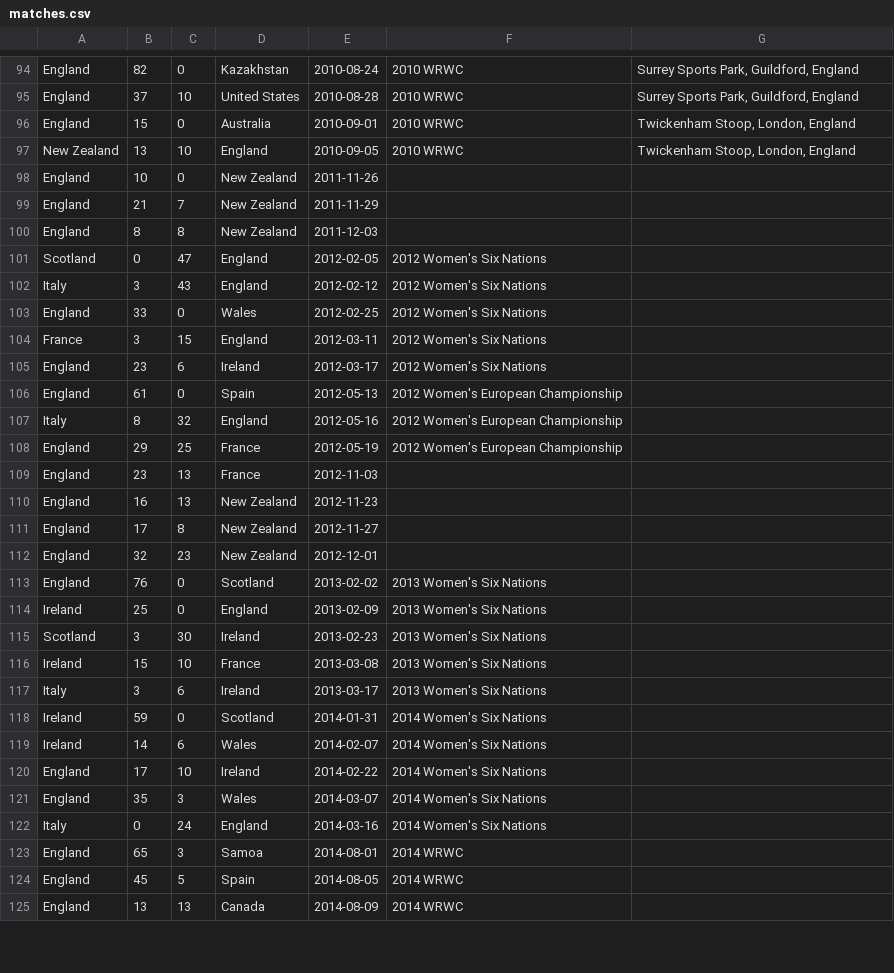
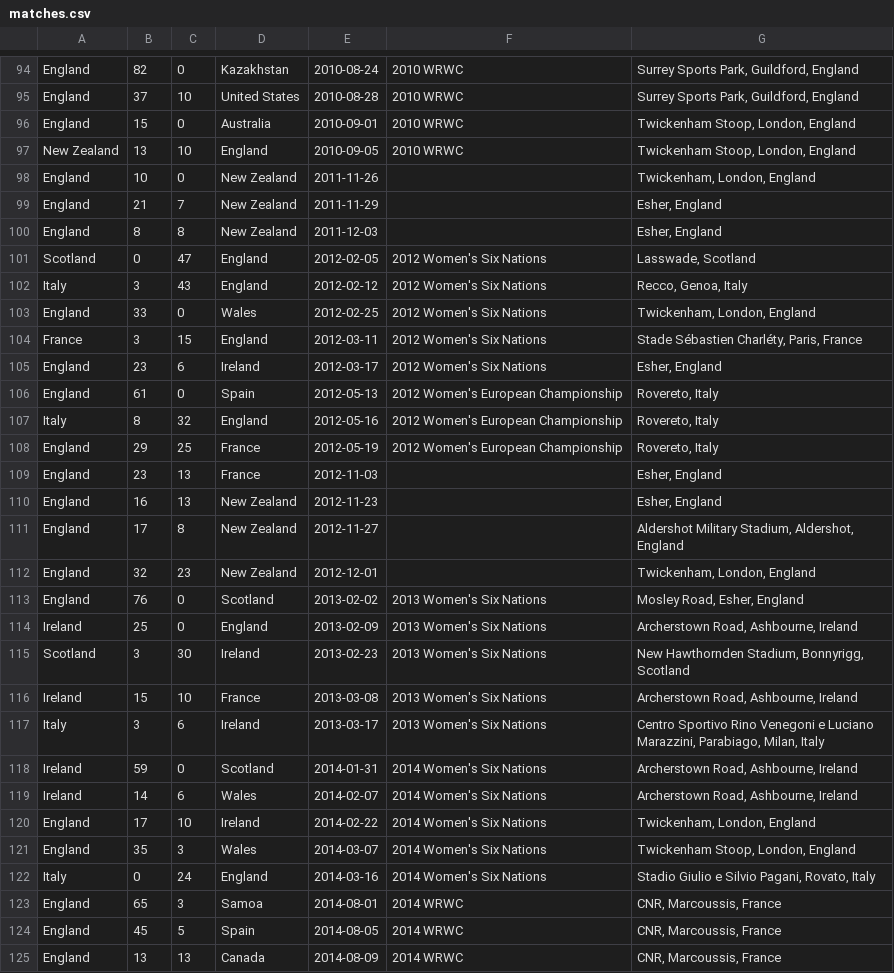
Before and after one commit to mattgrande/utrecht-shield, a CSV file: matches.csv, drawn as a sheet; only a part is shown, gaps mark what is left out; the diff covers the shown part only.

Commit message:
Finish off adding the locations

```diff
--- a/matches.csv
+++ b/matches.csv
@@ -97,29 +97,29 @@ England,15,0,Australia,2010-09-01,2010 WRWC,"Twickenham Stoop, London, England"
 New Zealand,13,10,England,2010-09-05,2010 WRWC,"Twickenham Stoop, London, England"
-England,10,0,New Zealand,2011-11-26,,
-England,21,7,New Zealand,2011-11-29,,
-England,8,8,New Zealand,2011-12-03,,
-Scotland,0,47,England,2012-02-05,2012 Women's Six Nations,
-Italy,3,43,England,2012-02-12,2012 Women's Six Nations,
-England,33,0,Wales,2012-02-25,2012 Women's Six Nations,
-France,3,15,England,2012-03-11,2012 Women's Six Nations,
-England,23,6,Ireland,2012-03-17,2012 Women's Six Nations,
-England,61,0,Spain,2012-05-13,2012 Women's European Championship,
-Italy,8,32,England,2012-05-16,2012 Women's European Championship,
-England,29,25,France,2012-05-19,2012 Women's European Championship,
-England,23,13,France,2012-11-03,,
-England,16,13,New Zealand,2012-11-23,,
-England,17,8,New Zealand,2012-11-27,,
-England,32,23,New Zealand,2012-12-01,,
-England,76,0,Scotland,2013-02-02,2013 Women's Six Nations,
-Ireland,25,0,England,2013-02-09,2013 Women's Six Nations,
-Scotland,3,30,Ireland,2013-02-23,2013 Women's Six Nations,
-Ireland,15,10,France,2013-03-08,2013 Women's Six Nations,
-Italy,3,6,Ireland,2013-03-17,2013 Women's Six Nations,
-Ireland,59,0,Scotland,2014-01-31,2014 Women's Six Nations,
-Ireland,14,6,Wales,2014-02-07,2014 Women's Six Nations,
-England,17,10,Ireland,2014-02-22,2014 Women's Six Nations,
-England,35,3,Wales,2014-03-07,2014 Women's Six Nations,
-Italy,0,24,England,2014-03-16,2014 Women's Six Nations,
-England,65,3,Samoa,2014-08-01,2014 WRWC,
-England,45,5,Spain,2014-08-05,2014 WRWC,
-England,13,13,Canada,2014-08-09,2014 WRWC,
+England,10,0,New Zealand,2011-11-26,,"Twickenham, London, England"
+England,21,7,New Zealand,2011-11-29,,"Esher, England"
+England,8,8,New Zealand,2011-12-03,,"Esher, England"
+Scotland,0,47,England,2012-02-05,2012 Women's Six Nations,"Lasswade, Scotland"
+Italy,3,43,England,2012-02-12,2012 Women's Six Nations,"Recco, Genoa, Italy"
+England,33,0,Wales,2012-02-25,2012 Women's Six Nations,"Twickenham, London, England"
+France,3,15,England,2012-03-11,2012 Women's Six Nations,"Stade Sébastien Charléty, Paris, France"
+England,23,6,Ireland,2012-03-17,2012 Women's Six Nations,"Esher, England"
+England,61,0,Spain,2012-05-13,2012 Women's European Championship,"Rovereto, Italy"
+Italy,8,32,England,2012-05-16,2012 Women's European Championship,"Rovereto, Italy"
+England,29,25,France,2012-05-19,2012 Women's European Championship,"Rovereto, Italy"
+England,23,13,France,2012-11-03,,"Esher, England"
+England,16,13,New Zealand,2012-11-23,,"Esher, England"
+England,17,8,New Zealand,2012-11-27,,"Aldershot Military Stadium, Aldershot, England"
+England,32,23,New Zealand,2012-12-01,,"Twickenham, London, England"
+England,76,0,Scotland,2013-02-02,2013 Women's Six Nations,"Mosley Road, Esher, England"
+Ireland,25,0,England,2013-02-09,2013 Women's Six Nations,"Archerstown Road, Ashbourne, Ireland"
+Scotland,3,30,Ireland,2013-02-23,2013 Women's Six Nations,"New Hawthornden Stadium, Bonnyrigg, Scotland"
+Ireland,15,10,France,2013-03-08,2013 Women's Six Nations,"Archerstown Road, Ashbourne, Ireland"
+Italy,3,6,Ireland,2013-03-17,2013 Women's Six Nations,"Centro Sportivo Rino Venegoni e Luciano Marazzini, Parabiago, Milan, Italy"
+Ireland,59,0,Scotland,2014-01-31,2014 Women's Six Nations,"Archerstown Road, Ashbourne, Ireland"
+Ireland,14,6,Wales,2014-02-07,2014 Women's Six Nations,"Archerstown Road, Ashbourne, Ireland"
+England,17,10,Ireland,2014-02-22,2014 Women's Six Nations,"Twickenham, London, England"
+England,35,3,Wales,2014-03-07,2014 Women's Six Nations,"Twickenham Stoop, London, England"
+Italy,0,24,England,2014-03-16,2014 Women's Six Nations,"Stadio Giulio e Silvio Pagani, Rovato, Italy"
+England,65,3,Samoa,2014-08-01,2014 WRWC,"CNR, Marcoussis, France"
+England,45,5,Spain,2014-08-05,2014 WRWC,"CNR, Marcoussis, France"
+England,13,13,Canada,2014-08-09,2014 WRWC,"CNR, Marcoussis, France"
```
Also changed, not shown: 23 edited cells elsewhere in this file.
